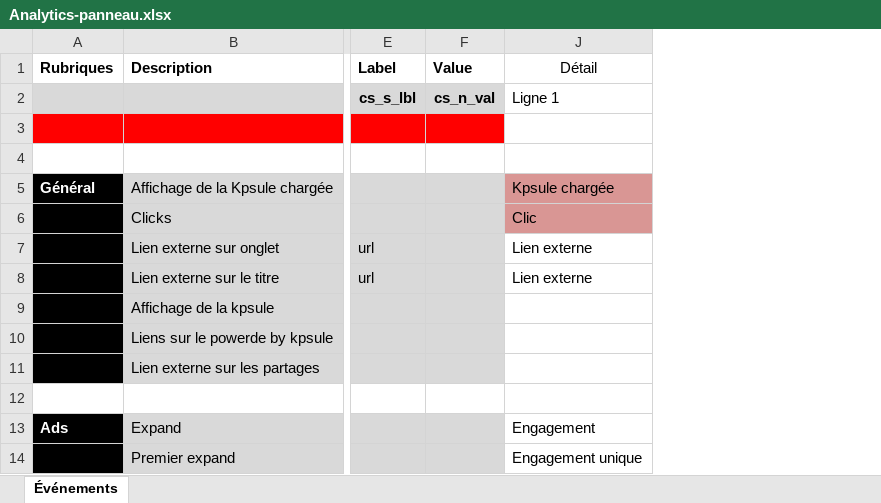
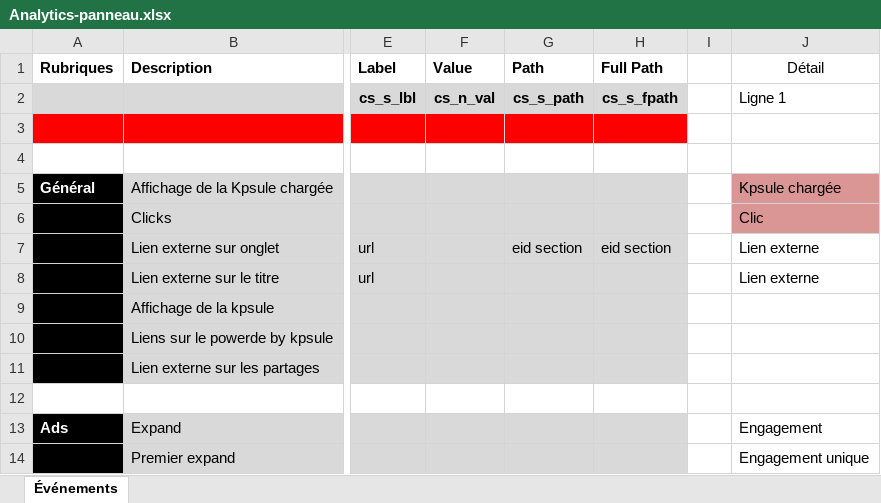
Before and after one commit to valentine217/control_stats, an Excel workbook: Analytics-panneau.xlsx, sheet Événements, drawn as a sheet; only a part is shown, gaps mark what is left out; values as stored, in another font and other column widths than the file's, no borders; the diff names each change by its address in the sheet, - before the commit and + after, or states it on an @@ line.

```diff
--- a/Analytics-panneau.xlsx (sheet Événements)
+++ b/Analytics-panneau.xlsx (sheet Événements)
@@ column G (Path) unhidden, rows 2-7: cs_s_path |  |  |  |  | eid section @@
@@ column H (Full Path) unhidden, rows 2-7: cs_s_fpath |  |  |  |  | eid section @@
@@ column I unhidden, empty @@
```
Also changed, not shown: 2 other files.
